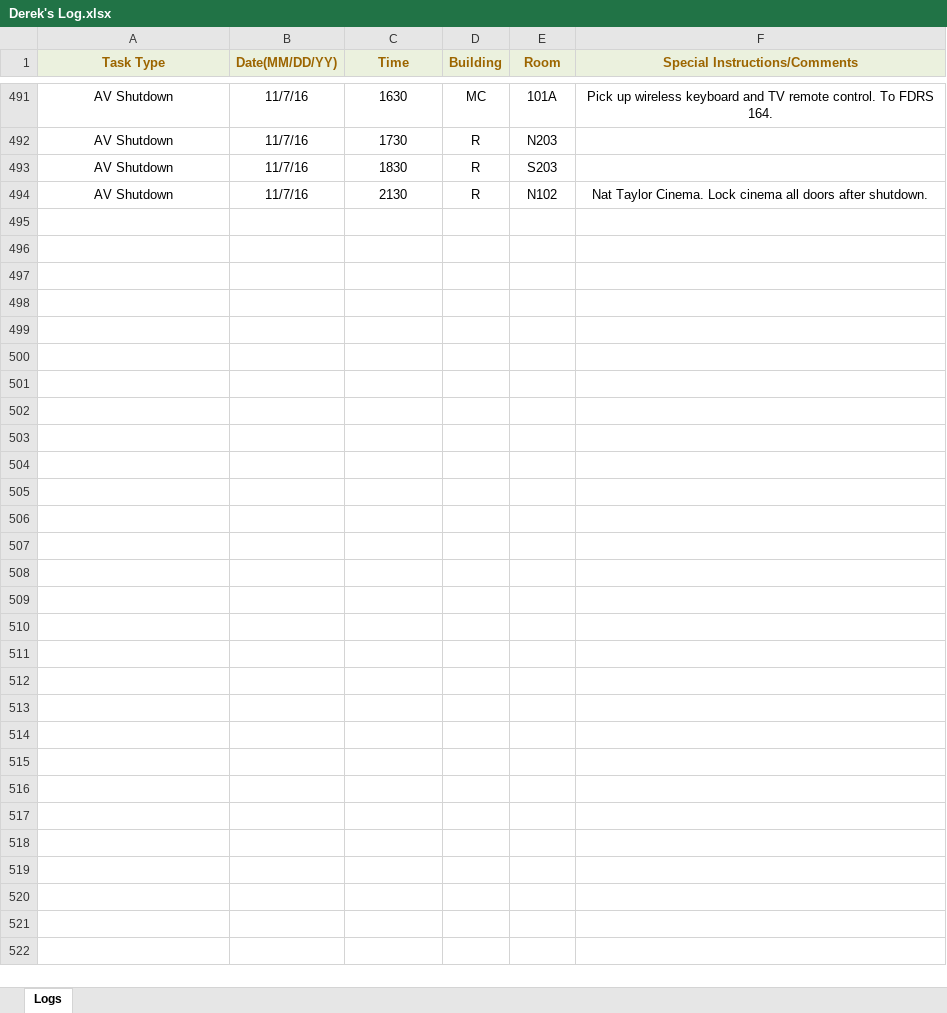
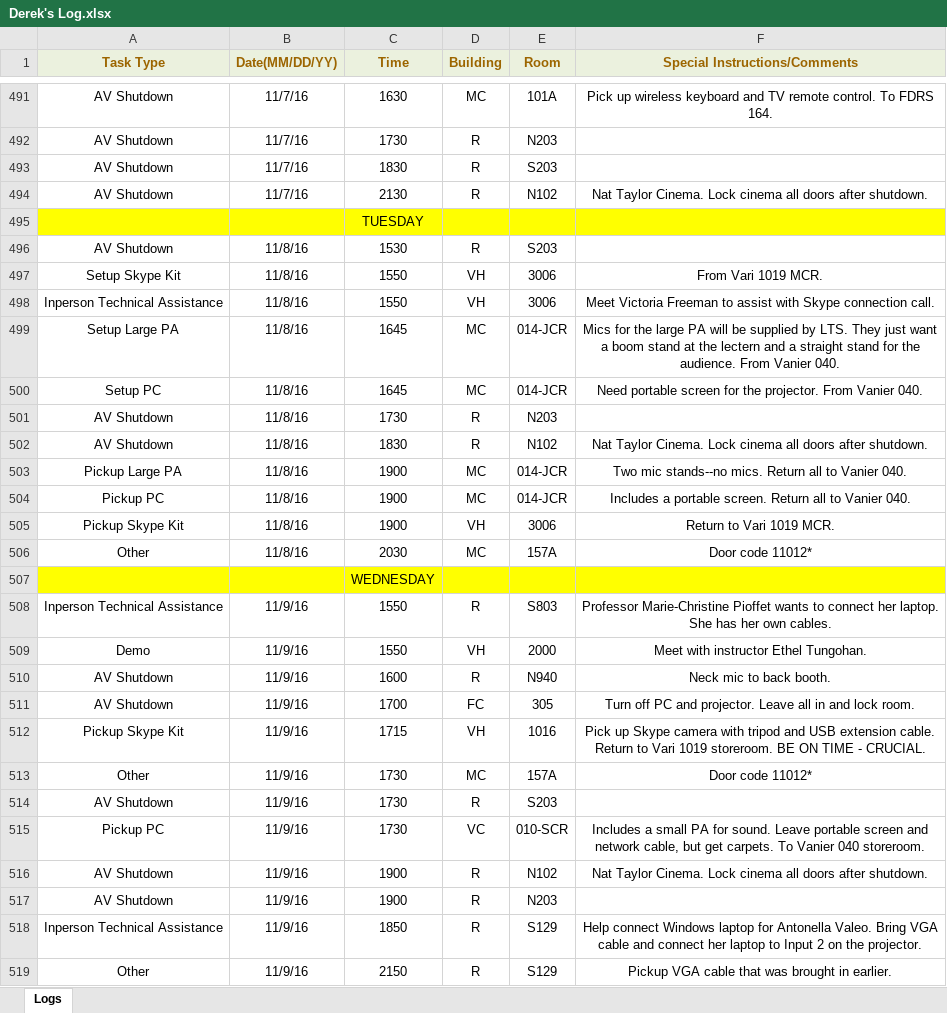
Before and after one commit to jhanperera/ClassOpsLogCreator, an Excel workbook: CLASSOPS/Derek/Derek's Log.xlsx, sheet Logs, drawn as a sheet; only a part is shown, gaps mark what is left out; values as stored, in another font and other column widths than the file's, no borders; the diff names each change by its address in the sheet, - before the commit and + after, or states it on an @@ line.

```diff
--- a/CLASSOPS/Derek/Derek's Log.xlsx (sheet Logs)
+++ b/CLASSOPS/Derek/Derek's Log.xlsx (sheet Logs)
+row 495:  |  | TUESDAY
+row 496: AV Shutdown | 11/8/16 | 1530 | R | S203
+row 497: Setup Skype Kit | 11/8/16 | 1550 | VH | 3006 | From Vari 1019 MCR.
+row 498: Inperson Technical Assistance | 11/8/16 | 1550 | VH | 3006 | Meet Victoria Freeman to assist with Skype connection call.
+row 499: Setup Large PA | 11/8/16 | 1645 | MC | 014-JCR | Mics for the large PA will be supplied by LTS. They just want a boom stand at the lectern and a straight stand for the audience. From Vanier 040.
+row 500: Setup PC | 11/8/16 | 1645 | MC | 014-JCR | Need portable screen for the projector. From Vanier 040.
+row 501: AV Shutdown | 11/8/16 | 1730 | R | N203
+row 502: AV Shutdown | 11/8/16 | 1830 | R | N102 | Nat Taylor Cinema. Lock cinema all doors after shutdown.
+row 503: Pickup Large PA | 11/8/16 | 1900 | MC | 014-JCR | Two mic stands--no mics. Return all to Vanier 040.
+row 504: Pickup PC | 11/8/16 | 1900 | MC | 014-JCR | Includes a portable screen. Return all to Vanier 040.
+row 505: Pickup Skype Kit | 11/8/16 | 1900 | VH | 3006 | Return to Vari 1019 MCR.
+row 506: Other | 11/8/16 | 2030 | MC | 157A | Door code 11012*
+row 507:  |  | WEDNESDAY
+row 508: Inperson Technical Assistance | 11/9/16 | 1550 | R | S803 | Professor Marie-Christine Pioffet wants to connect her laptop. She has her own cables.
+row 509: Demo | 11/9/16 | 1550 | VH | 2000 | Meet with instructor Ethel Tungohan.
+row 510: AV Shutdown | 11/9/16 | 1600 | R | N940 | Neck mic to back booth.
+row 511: AV Shutdown | 11/9/16 | 1700 | FC | 305 | Turn off PC and projector. Leave all in and lock room.
+row 512: Pickup Skype Kit | 11/9/16 | 1715 | VH | 1016 | Pick up Skype camera with tripod and USB extension cable. Return to Vari 1019 storeroom. BE ON TIME - CRUCIAL.
+row 513: Other | 11/9/16 | 1730 | MC | 157A | Door code 11012*
+row 514: AV Shutdown | 11/9/16 | 1730 | R | S203
+row 515: Pickup PC | 11/9/16 | 1730 | VC | 010-SCR | Includes a small PA for sound. Leave portable screen and network cable, but get carpets. To Vanier 040 storeroom.
+row 516: AV Shutdown | 11/9/16 | 1900 | R | N102 | Nat Taylor Cinema. Lock cinema all doors after shutdown.
+row 517: AV Shutdown | 11/9/16 | 1900 | R | N203
+row 518: Inperson Technical Assistance | 11/9/16 | 1850 | R | S129 | Help connect Windows laptop for Antonella Valeo. Bring VGA cable and connect her laptop to Input 2 on the projector.
+row 519: Other | 11/9/16 | 2150 | R | S129 | Pickup VGA cable that was brought in earlier.
```
Also changed, not shown: CLASSOPS/Jeannine/Jeannine's log.xlsx, CLASSOPS/Raul/Raul's Log.xlsx, 11 other files.
